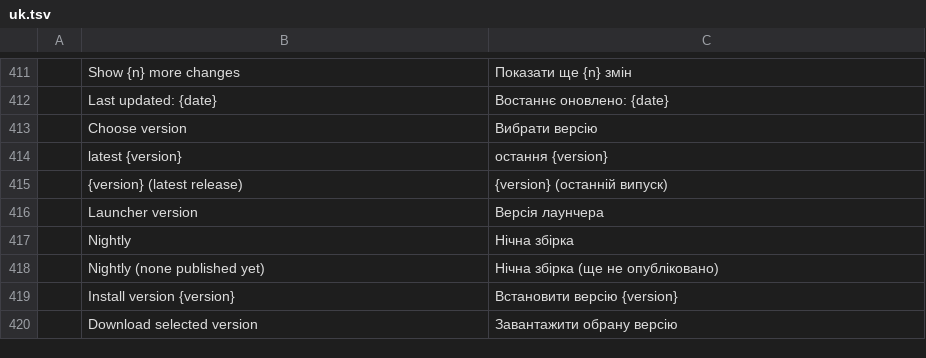
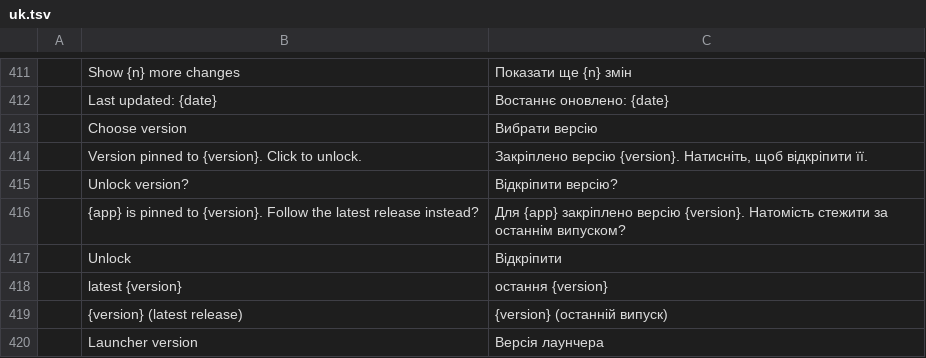
Before and after one commit to storytold/craft-launcher, a TSV file: crates/ui-egui/src/i18n/uk.tsv, drawn as a sheet; only a part is shown, gaps mark what is left out; the shorter side is filled out with more unchanged rows; the diff names each change by its address in the sheet, - before the commit and + after, or states it on an @@ line.

Commit message:
Add missing Ukrainian version pin translations

```diff
--- a/crates/ui-egui/src/i18n/uk.tsv
+++ b/crates/ui-egui/src/i18n/uk.tsv
+row 414:  | Version pinned to {version}. Click to unlock. | Закріплено версію {version}. Натисніть, щоб відкріпити її.
+row 415:  | Unlock version? | Відкріпити версію?
+row 416:  | {app} is pinned to {version}. Follow the latest release instead? | Для {app} закріплено версію {version}. Натомість стежити за останнім випуском?
+row 417:  | Unlock | Відкріпити
```
